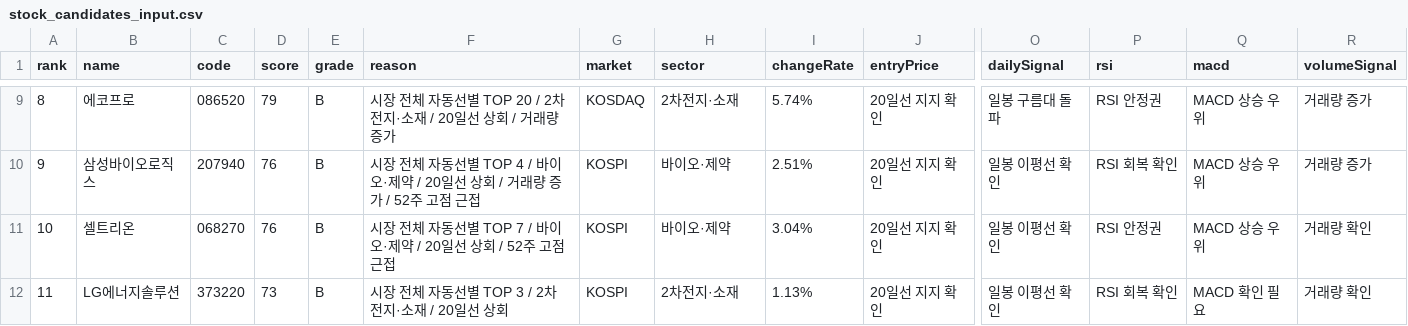
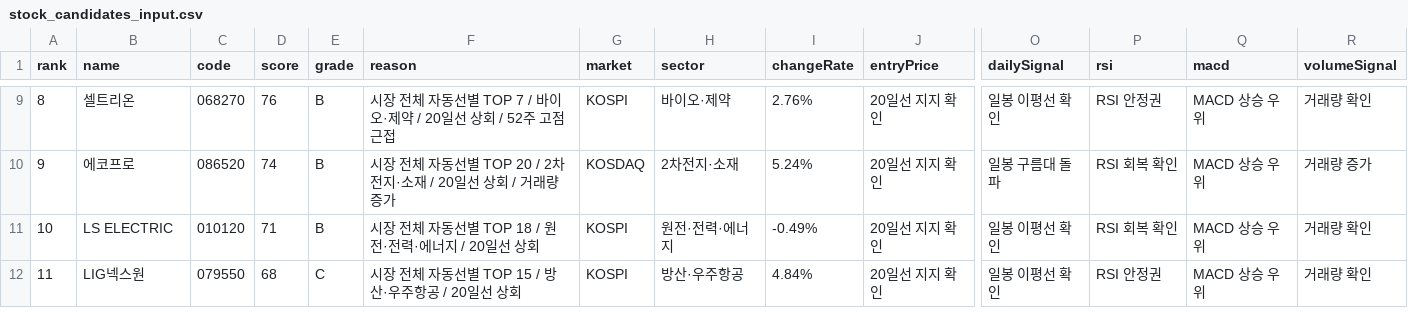
Before and after one commit to babbu28238/investment-json-data, a CSV file: stock_candidates_input.csv, drawn as a sheet; only a part is shown, gaps mark what is left out; the diff covers the shown part only; the diff names each change by its address in the sheet, - before the commit and + after, or states it on an @@ line.

```diff
--- a/stock_candidates_input.csv
+++ b/stock_candidates_input.csv
-B9 (name): 에코프로
+B9 (name): 셀트리온
-C9 (code): 086520
+C9 (code): 068270
-D9 (score): 79
+D9 (score): 76
-F9 (reason): …선별 TOP 20 / 2차전지·소재 / 20일선 상회 / 거래량 증가
+F9 (reason): …선별 TOP 7 / 바이오·제약 / 20일선 상회 / 52주 고점 근접
-G9 (market): KOSDAQ
+G9 (market): KOSPI
-H9 (sector): 2차전지·소재
+H9 (sector): 바이오·제약
-I9 (changeRate): 5.74%
+I9 (changeRate): 2.76%
-O9 (dailySignal): 일봉 구름대 돌파
+O9 (dailySignal): 일봉 이평선 확인
-R9 (volumeSignal): 거래량 증가
+R9 (volumeSignal): 거래량 확인
-B10 (name): 삼성바이오로직스
+B10 (name): 에코프로
-C10 (code): 207940
+C10 (code): 086520
-D10 (score): 76
+D10 (score): 74
-F10 (reason): …선별 TOP 4 / 바이오·제약 / 20일선 상회 / 거래량 증가 / 52주 고점 근접
+F10 (reason): …선별 TOP 20 / 2차전지·소재 / 20일선 상회 / 거래량 증가
-G10 (market): KOSPI
+G10 (market): KOSDAQ
-H10 (sector): 바이오·제약
+H10 (sector): 2차전지·소재
-I10 (changeRate): 2.51%
+I10 (changeRate): 5.24%
-O10 (dailySignal): 일봉 이평선 확인
+O10 (dailySignal): 일봉 구름대 돌파
-B11 (name): 셀트리온
+B11 (name): LS ELECTRIC
-C11 (code): 068270
+C11 (code): 010120
-D11 (score): 76
+D11 (score): 71
-F11 (reason): 시장 전체 자동선별 TOP 7 / 바이오·제약 / 20일선 상회 / 52주 고점 근접
+F11 (reason): 시장 전체 자동선별 TOP 18 / 원전·전력·에너지 / 20일선 상회
-H11 (sector): 바이오·제약
+H11 (sector): 원전·전력·에너지
-I11 (changeRate): 3.04%
+I11 (changeRate): -0.49%
-P11 (rsi): RSI 안정권
+P11 (rsi): RSI 회복 확인
-B12 (name): LG에너지솔루션
+B12 (name): LIG넥스원
-C12 (code): 373220
+C12 (code): 079550
-D12 (score): 73
+D12 (score): 68
-E12 (grade): B
+E12 (grade): C
-F12 (reason): 시장 전체 자동선별 TOP 3 / 2차전지·소재 / 20일선 상회
+F12 (reason): 시장 전체 자동선별 TOP 15 / 방산·우주항공 / 20일선 상회
-H12 (sector): 2차전지·소재
+H12 (sector): 방산·우주항공
-I12 (changeRate): 1.13%
+I12 (changeRate): 4.84%
-P12 (rsi): RSI 회복 확인
+P12 (rsi): RSI 안정권
-Q12 (macd): MACD 확인 필요
+Q12 (macd): MACD 상승 우위
```
Also changed, not shown: 82 edited cells elsewhere in this file, report_hints.csv, supply_flow_input.csv, 29 other files.
